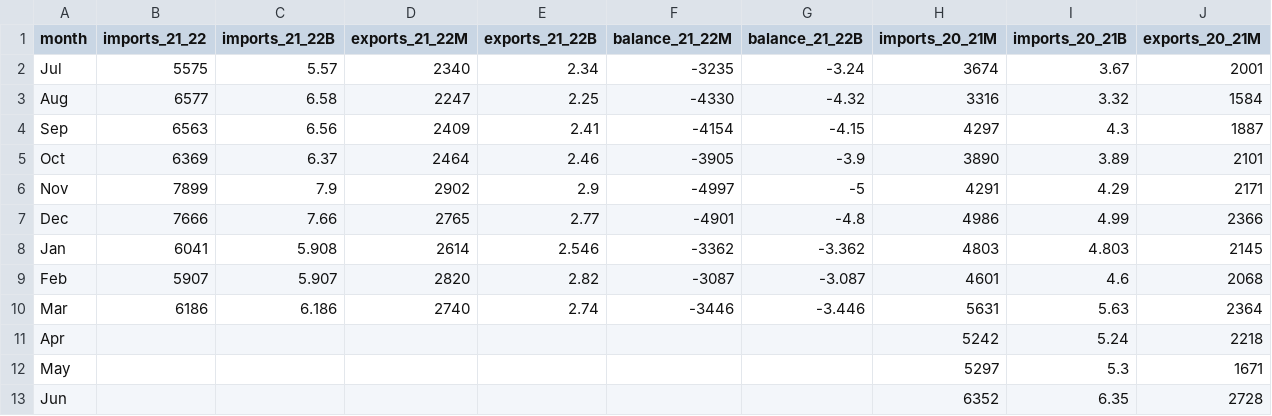
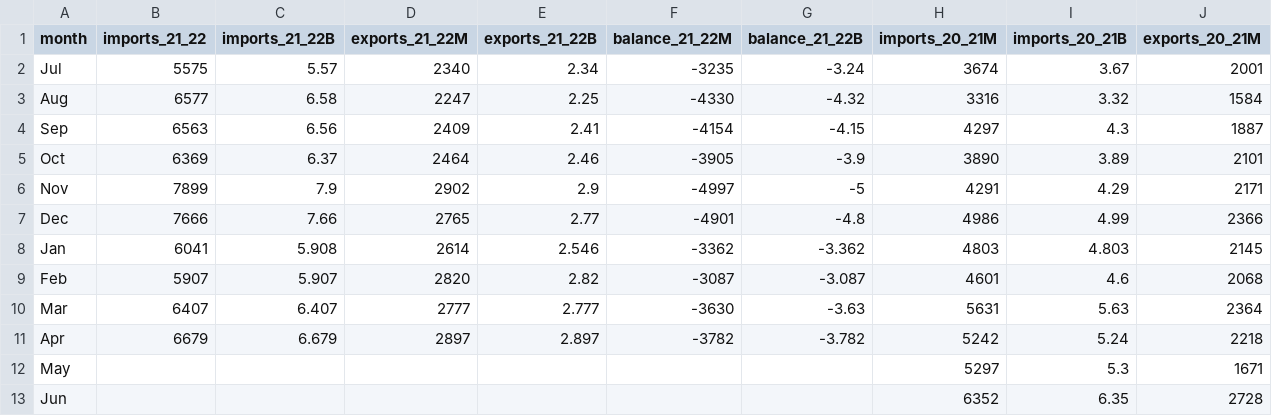
Before and after one commit to tanveerntu/paktextiles, a CSV file: monthly_trade.csv, drawn as a sheet; only a part is shown; the diff names each change by its address in the sheet, - before the commit and + after, or states it on an @@ line.

Commit message:
Add files via upload

```diff
--- a/monthly_trade.csv
+++ b/monthly_trade.csv
-B10 (imports_21_22): 6186
+B10 (imports_21_22): 6407
-C10 (imports_21_22B): 6.186
+C10 (imports_21_22B): 6.407
-D10 (exports_21_22M): 2740
+D10 (exports_21_22M): 2777
-E10 (exports_21_22B): 2.74
+E10 (exports_21_22B): 2.777
-F10 (balance_21_22M): -3446
+F10 (balance_21_22M): -3630
-G10 (balance_21_22B): -3.446
+G10 (balance_21_22B): -3.63
-B11 (imports_21_22): (empty)
+B11 (imports_21_22): 6679
-C11 (imports_21_22B): (empty)
+C11 (imports_21_22B): 6.679
-D11 (exports_21_22M): (empty)
+D11 (exports_21_22M): 2897
-E11 (exports_21_22B): (empty)
+E11 (exports_21_22B): 2.897
-F11 (balance_21_22M): (empty)
+F11 (balance_21_22M): -3782
-G11 (balance_21_22B): (empty)
+G11 (balance_21_22B): -3.782
```
